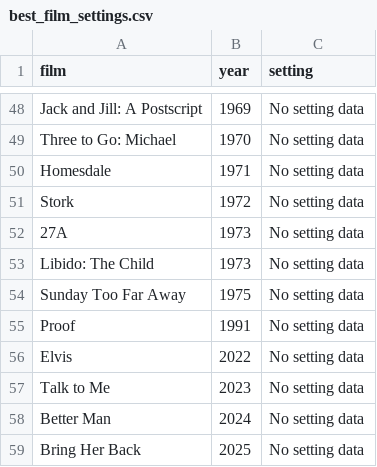
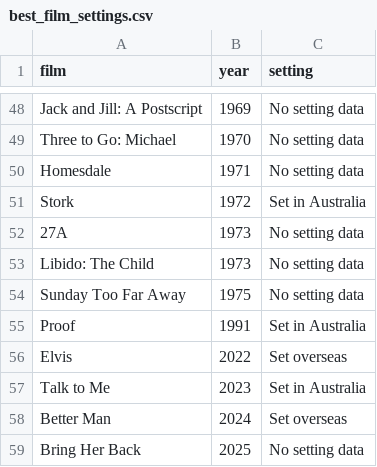
Before and after one commit to Ma1an-K/FIT3179-Data-2Vis-2, a CSV file: data/best_film_settings.csv, drawn as a sheet; only a part is shown, gaps mark what is left out.

```diff
--- a/data/best_film_settings.csv
+++ b/data/best_film_settings.csv
@@ -50,3 +50,3 @@ Three to Go: Michael,1970,No setting data
 Homesdale,1971,No setting data
-Stork,1972,No setting data
+Stork,1972,Set in Australia
 27A,1973,No setting data
@@ -54,6 +54,6 @@ Libido: The Child,1973,No setting data
 Sunday Too Far Away,1975,No setting data
-Proof,1991,No setting data
-Elvis,2022,No setting data
-Talk to Me,2023,No setting data
-Better Man,2024,No setting data
+Proof,1991,Set in Australia
+Elvis,2022,Set overseas
+Talk to Me,2023,Set in Australia
+Better Man,2024,Set overseas
 Bring Her Back,2025,No setting data
```
Also changed, not shown: data/best_film_directors.csv, data/best_film_locations.csv, 5 other files.
